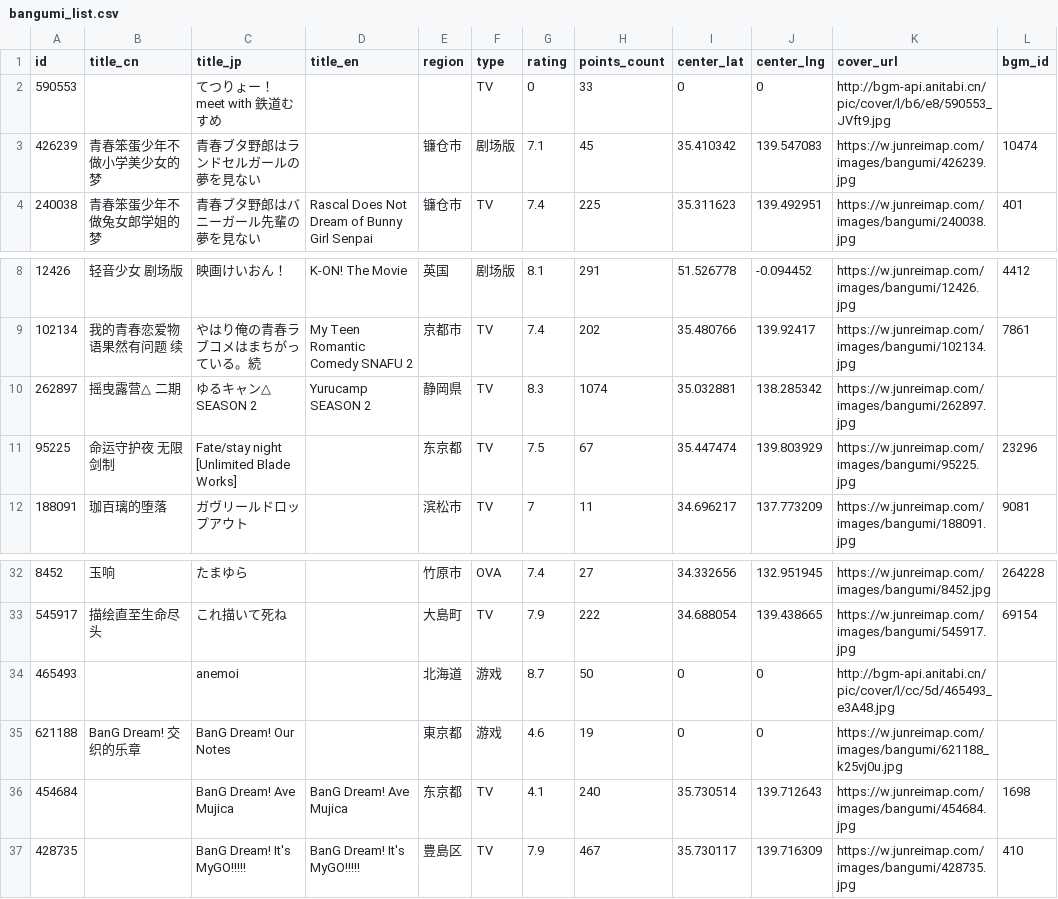
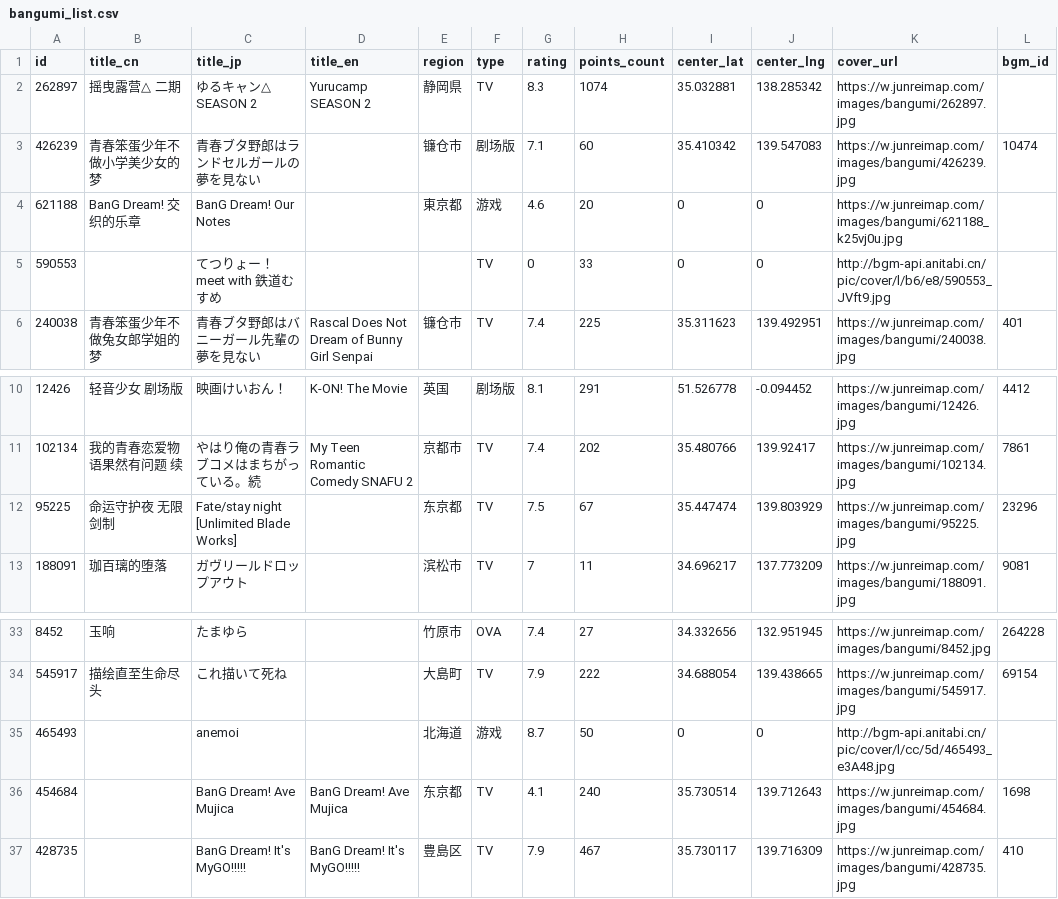
Before and after one commit to Xmader/anitabi_backup, a CSV file: data/bangumi_list.csv, drawn as a sheet; only a part is shown, gaps mark what is left out.

```diff
--- a/data/bangumi_list.csv
+++ b/data/bangumi_list.csv
@@ -1,4 +1,6 @@
 id,title_cn,title_jp,title_en,region,type,rating,points_count,center_lat,center_lng,cover_url,bgm_id
+262897,摇曳露营△ 二期,ゆるキャン△ SEASON 2,Yurucamp SEASON 2,静岡県,TV,8.3,1074,35.032881,138.285342,https://w.junreimap.com/images/bangumi/262897.jpg,
+426239,青春笨蛋少年不做小学美少女的梦,青春ブタ野郎はランドセルガールの夢を見ない,,镰仓市,剧场版,7.1,60,35.410342,139.547083,https://w.junreimap.com/images/bangumi/426239.jpg,10474
+621188,BanG Dream! 交织的乐章,BanG Dream! Our Notes,,東京都,游戏,4.6,20,0,0,https://w.junreimap.com/images/bangumi/621188_k25vj0u.jpg,
 590553,,てつりょー！meet with 鉄道むすめ,,,TV,0,33,0,0,http://bgm-api.anitabi.cn/pic/cover/l/b6/e8/590553_JVft9.jpg,
-426239,青春笨蛋少年不做小学美少女的梦,青春ブタ野郎はランドセルガールの夢を見ない,,镰仓市,剧场版,7.1,45,35.410342,139.547083,https://w.junreimap.com/images/bangumi/426239.jpg,10474
 240038,青春笨蛋少年不做兔女郎学姐的梦,青春ブタ野郎はバニーガール先輩の夢を見ない,Rascal Does Not Dream of Bunny Girl Senpai,镰仓市,TV,7.4,225,35.311623,139.492951,https://w.junreimap.com/images/bangumi/240038.jpg,401
@@ -9,3 +11,2 @@
 102134,我的青春恋爱物语果然有问题 续,やはり俺の青春ラブコメはまちがっている。続,My Teen Romantic Comedy SNAFU 2,京都市,TV,7.4,202,35.480766,139.92417,https://w.junreimap.com/images/bangumi/102134.jpg,7861
-262897,摇曳露营△ 二期,ゆるキャン△ SEASON 2,Yurucamp SEASON 2,静岡県,TV,8.3,1074,35.032881,138.285342,https://w.junreimap.com/images/bangumi/262897.jpg,
 95225,命运守护夜 无限剑制,Fate/stay night [Unlimited Blade Works],,东京都,TV,7.5,67,35.447474,139.803929,https://w.junreimap.com/images/bangumi/95225.jpg,23296
@@ -34,3 +35,2 @@
 465493,,anemoi,,北海道,游戏,8.7,50,0,0,http://bgm-api.anitabi.cn/pic/cover/l/cc/5d/465493_e3A48.jpg,
-621188,BanG Dream! 交织的乐章,BanG Dream! Our Notes,,東京都,游戏,4.6,19,0,0,https://w.junreimap.com/images/bangumi/621188_k25vj0u.jpg,
 454684,,BanG Dream! Ave Mujica,BanG Dream! Ave Mujica,东京都,TV,4.1,240,35.730514,139.712643,https://w.junreimap.com/images/bangumi/454684.jpg,1698
```
Also changed, not shown: 19 other files.
